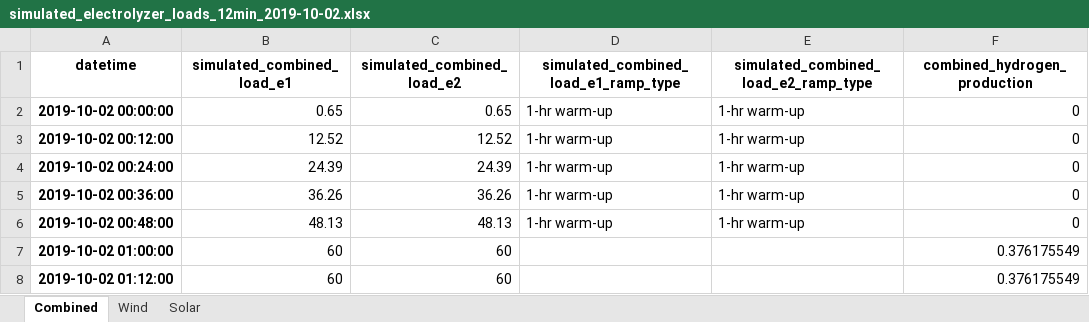
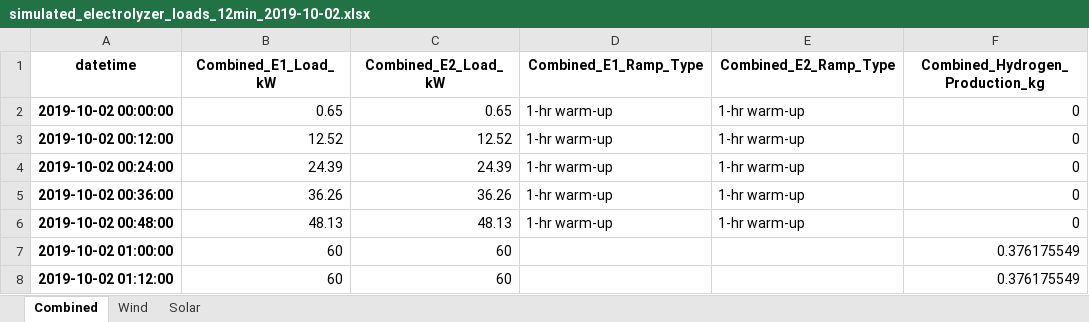
Before and after one commit to Lauvera132/ut_h2_protohub_simulation, an Excel workbook: simulated_electrolyzer_loads_12min_2019-10-02.xlsx, sheet Combined, drawn as a sheet; only a part is shown; values as stored, in another font and other column widths than the file's, no borders; the diff names each change by its address in the sheet, - before the commit and + after, or states it on an @@ line.

```diff
--- a/simulated_electrolyzer_loads_12min_2019-10-02.xlsx (sheet Combined)
+++ b/simulated_electrolyzer_loads_12min_2019-10-02.xlsx (sheet Combined)
-B1: simulated_combined_load_e1
+B1: Combined_E1_Load_kW
-C1: simulated_combined_load_e2
+C1: Combined_E2_Load_kW
-D1: simulated_combined_load_e1_ramp_type
+D1: Combined_E1_Ramp_Type
-E1: simulated_combined_load_e2_ramp_type
+E1: Combined_E2_Ramp_Type
-F1: combined_hydrogen_production
+F1: Combined_Hydrogen_Production_kg
```
Also changed, not shown: sheet Solar, sheet Wind, 2 other files.
